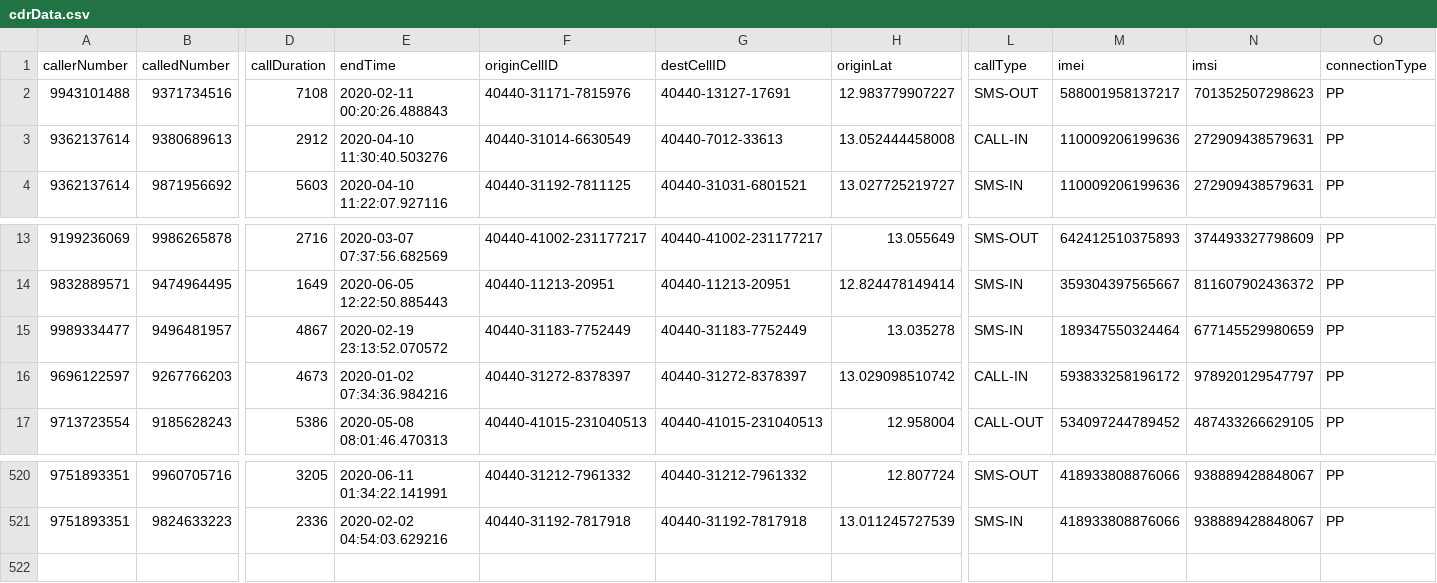
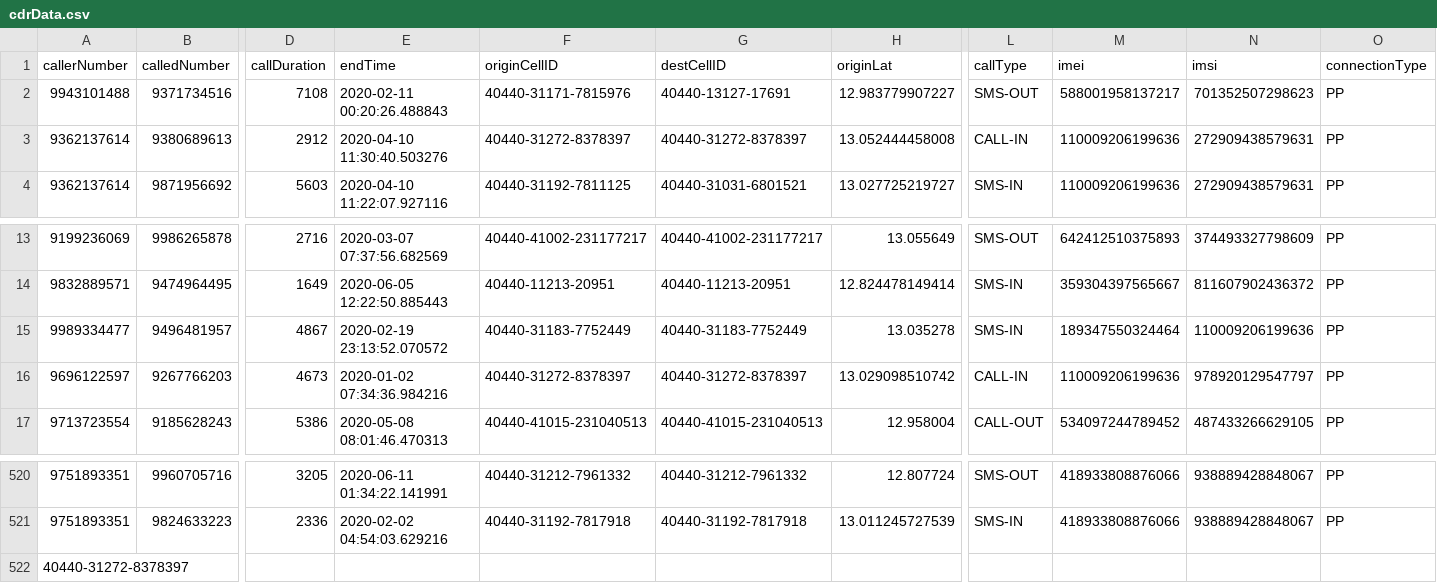
Before and after one commit to sandy9999/Sih_Rk312_winterfell, a CSV file: helper_scripts/cdrData.csv, drawn as a sheet; only a part is shown, gaps mark what is left out; rows hold the shown columns only; the diff names each change by its address in the sheet, - before the commit and + after, or states it on an @@ line.

Commit message:
[Add] csv data modified for heatmap, same imei

```diff
--- a/helper_scripts/cdrData.csv
+++ b/helper_scripts/cdrData.csv
-F3 (originCellID): 40440-31014-6630549
+F3 (originCellID): 40440-31272-8378397
-G3 (destCellID): 40440-7012-33613
+G3 (destCellID): 40440-31272-8378397
-N15 (imsi): 677145529980659
+N15 (imsi): 110009206199636
-M16 (imei): 593833258196172
+M16 (imei): 110009206199636
+row 522: 40440-31272-8378397
```
